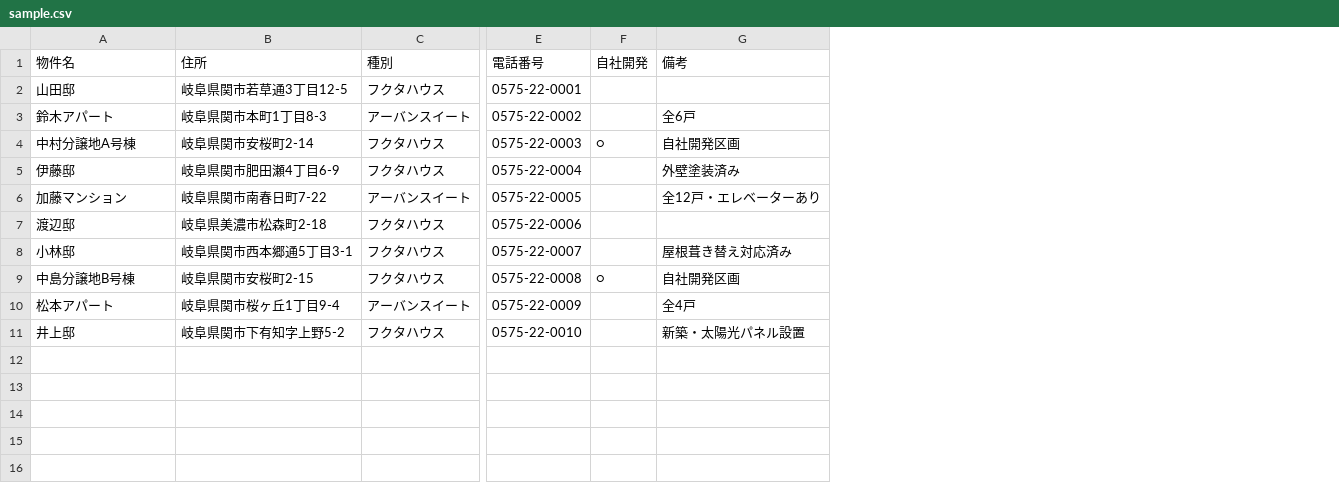
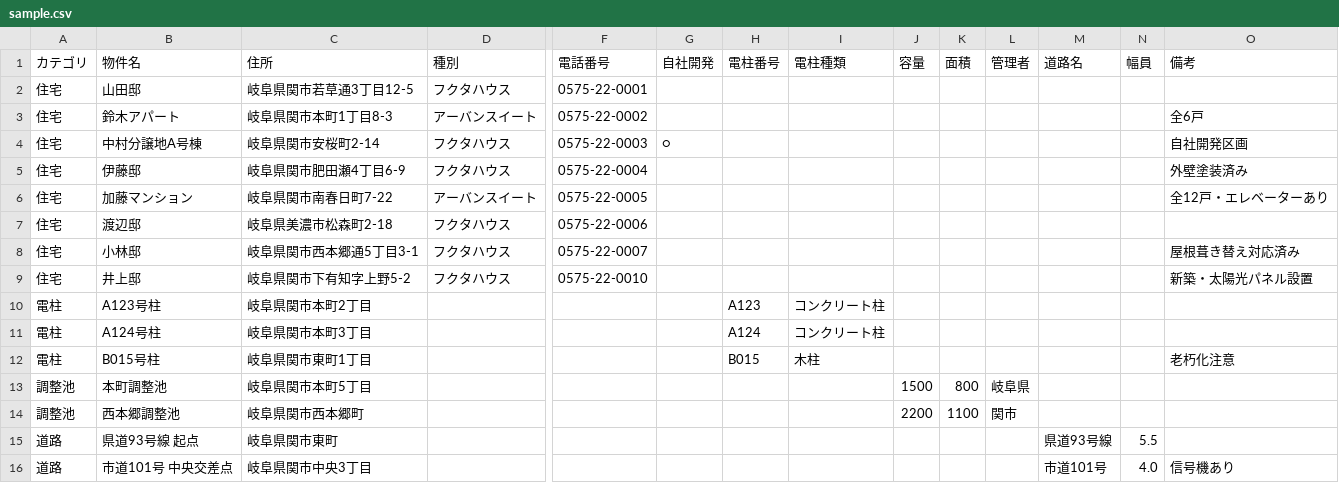
Before and after one commit to CAREECONPlus/fukuta-house-map, a CSV file: data/import/sample.csv, drawn as a sheet; only a part is shown, gaps mark what is left out; removed rows and columns are numbered as before the commit, all else as after; rows hold the shown columns only; the diff names each change by its address in the sheet, - before the commit and + after, or states it on an @@ line.

```diff
--- a/data/import/sample.csv
+++ b/data/import/sample.csv
+column A (カテゴリ), rows 2-9: all 住宅
+column H (電柱番号), empty
+column I (電柱種類), empty
+column J (容量), empty
+column K (面積), empty
+column L (管理者), empty
+column M (道路名), empty
+column N (幅員), empty
-row 9: 中島分譲地B号棟 | 岐阜県関市安桜町2-15 | フクタハウス | 0575-22-0008 | ○ | 自社開発区画
-row 10: 松本アパート | 岐阜県関市桜ヶ丘1丁目9-4 | アーバンスイート | 0575-22-0009 |  | 全4戸
+row 10: 電柱 | A123号柱 | 岐阜県関市本町2丁目 |  |  |  | A123 | コンクリート柱
+row 11: 電柱 | A124号柱 | 岐阜県関市本町3丁目 |  |  |  | A124 | コンクリート柱
+row 12: 電柱 | B015号柱 | 岐阜県関市東町1丁目 |  |  |  | B015 | 木柱 |  |  |  |  |  | 老朽化注意
+row 13: 調整池 | 本町調整池 | 岐阜県関市本町5丁目 |  |  |  |  |  | 1500 | 800 | 岐阜県
+row 14: 調整池 | 西本郷調整池 | 岐阜県関市西本郷町 |  |  |  |  |  | 2200 | 1100 | 関市
+row 15: 道路 | 県道93号線 起点 | 岐阜県関市東町 |  |  |  |  |  |  |  |  | 県道93号線 | 5.5
+row 16: 道路 | 市道101号 中央交差点 | 岐阜県関市中央3丁目 |  |  |  |  |  |  |  |  | 市道101号 | 4.0 | 信号機あり
```
Also changed, not shown: 2 other files.
